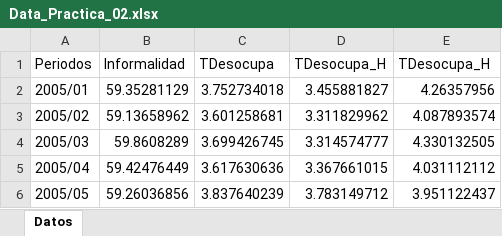
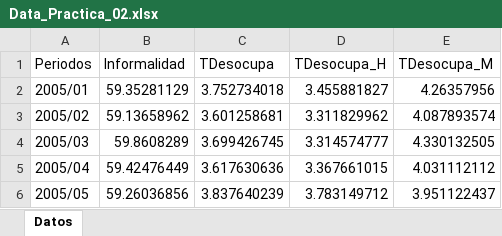
Before and after one commit to benjov/Econometria-II-2025-Tec, an Excel workbook: Practica_02/Data_Practica_02.xlsx, sheet Datos, drawn as a sheet; only a part is shown; values as stored, in another font and other column widths than the file's, no borders; charts and pictures not drawn; the diff names each change by its address in the sheet, - before the commit and + after, or states it on an @@ line.

```diff
--- a/Practica_02/Data_Practica_02.xlsx (sheet Datos)
+++ b/Practica_02/Data_Practica_02.xlsx (sheet Datos)
-E1: TDesocupa_H
+E1: TDesocupa_M
```
Also changed, not shown: charts or pictures, 1 other file.
